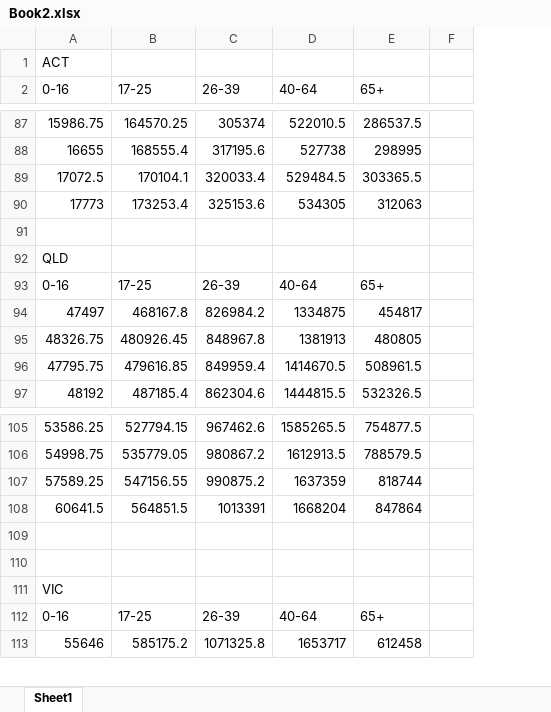
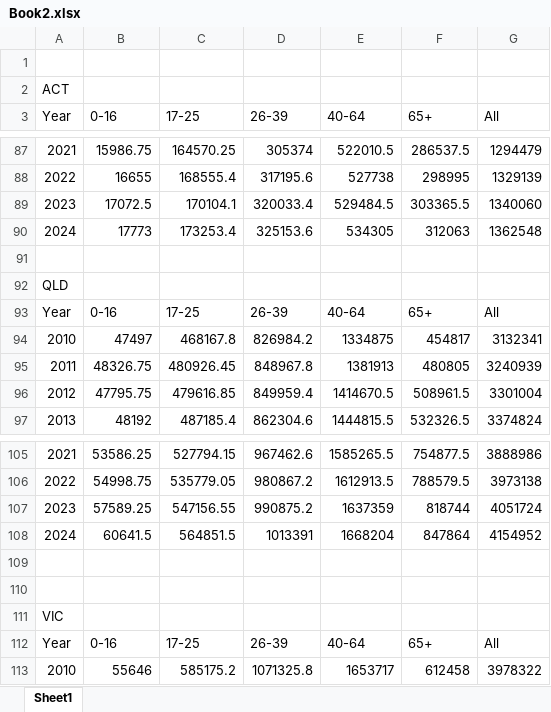
Before and after one commit to RafidAlJawad1/COS30045---Data-Viz, an Excel workbook: Book2.xlsx, sheet Sheet1, drawn as a sheet; only a part is shown, gaps mark what is left out; values as stored, in another font and other column widths than the file's, no borders; removed rows and columns are numbered as before the commit, all else as after; the diff covers the shown part only; the diff names each change by its address in the sheet, - before the commit and + after, or states it on an @@ line.

```diff
--- a/Book2.xlsx (sheet Sheet1)
+++ b/Book2.xlsx (sheet Sheet1)
+column A (Year), rows 87-97: 2021 | 2022 | 2023 | 2024 |  | QLD | Year | 2010 | 2011 | 2012 | 2013; rows 105-113: 2021 | 2022 | 2023 | 2024 |  |  | VIC | Year | 2010
-column F, empty
+column G (All), rows 87-97: 1294479 | 1329139 | 1340060 | 1362548 |  |  | All | 3132341 | 3240939 | 3301004 | 3374824; rows 105-113: 3888986 | 3973138 | 4051724 | 4154952 |  |  |  | All | 3978322
-B1 (0-16): ACT
+B1 (0-16): (empty)
+row 2: ACT
-B92 (0-16): QLD
+B92 (0-16): (empty)
-B111 (0-16): VIC
+B111 (0-16): (empty)
```
Also changed, not shown: 16 added rows, 17 removed rows and 4 edited cells elsewhere in this sheet, 38 other files.
